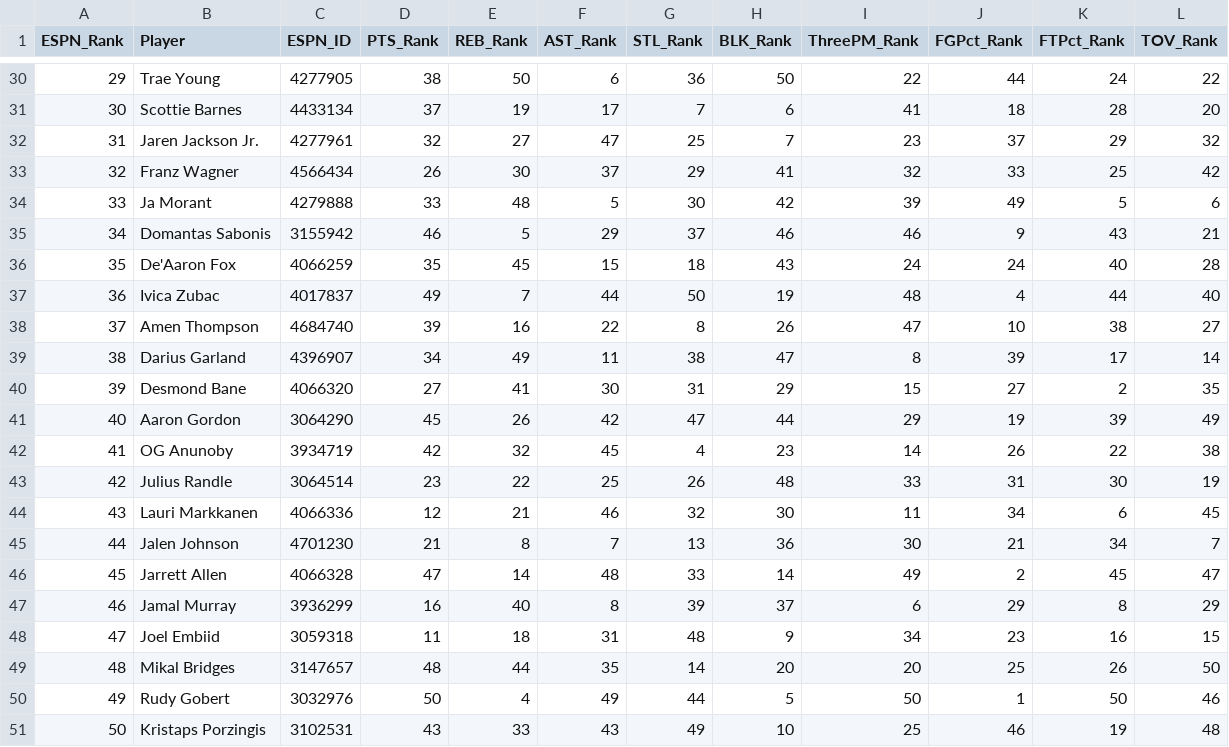
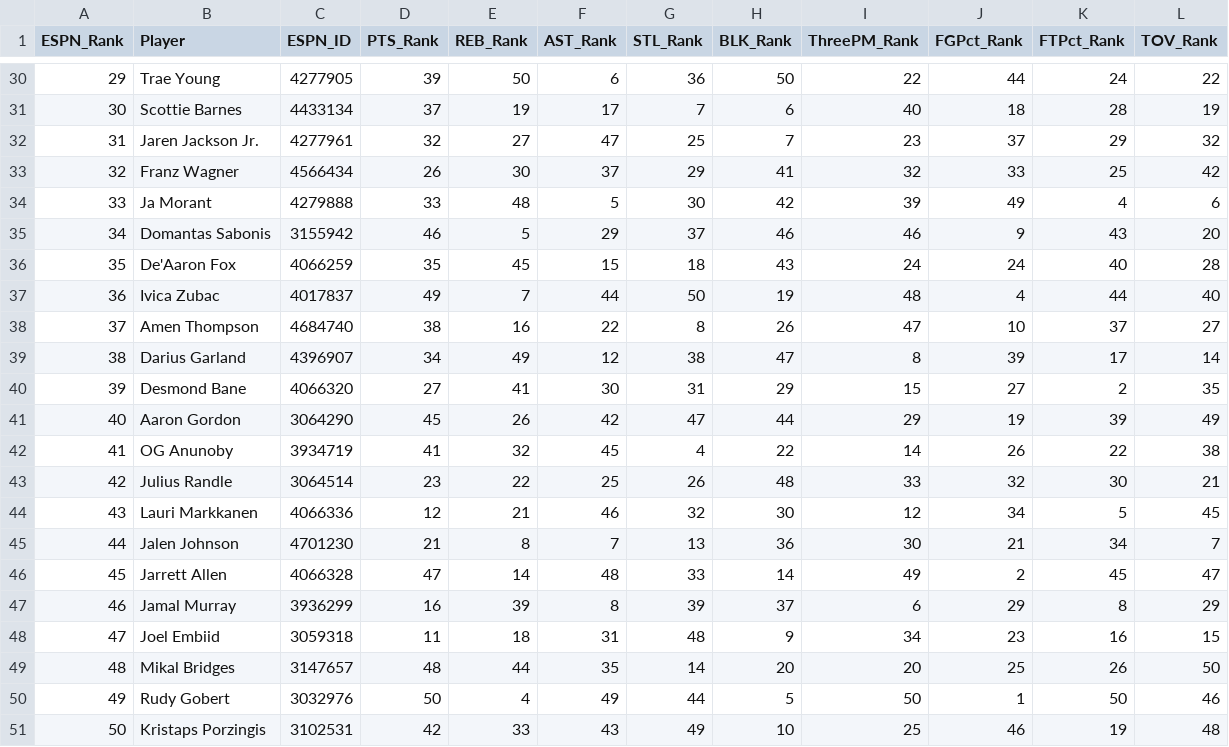
Before and after one commit to jeremyacohen/nba-hunter, a CSV file: data/player_rankings.csv, drawn as a sheet; only a part is shown, gaps mark what is left out; the diff covers the shown part only.

```diff
--- a/data/player_rankings.csv
+++ b/data/player_rankings.csv
@@ -30,19 +30,19 @@ ESPN_Rank,Player,ESPN_ID,PTS_Rank,REB_Rank,AST_Rank,STL_Rank,BLK_Rank,ThreePM_Ra
-29,Trae Young,4277905,38,50,6,36,50,22,44,24,22
-30,Scottie Barnes,4433134,37,19,17,7,6,41,18,28,20
+29,Trae Young,4277905,39,50,6,36,50,22,44,24,22
+30,Scottie Barnes,4433134,37,19,17,7,6,40,18,28,19
 31,Jaren Jackson Jr.,4277961,32,27,47,25,7,23,37,29,32
 32,Franz Wagner,4566434,26,30,37,29,41,32,33,25,42
-33,Ja Morant,4279888,33,48,5,30,42,39,49,5,6
-34,Domantas Sabonis,3155942,46,5,29,37,46,46,9,43,21
+33,Ja Morant,4279888,33,48,5,30,42,39,49,4,6
+34,Domantas Sabonis,3155942,46,5,29,37,46,46,9,43,20
 35,De'Aaron Fox,4066259,35,45,15,18,43,24,24,40,28
 36,Ivica Zubac,4017837,49,7,44,50,19,48,4,44,40
-37,Amen Thompson,4684740,39,16,22,8,26,47,10,38,27
-38,Darius Garland,4396907,34,49,11,38,47,8,39,17,14
+37,Amen Thompson,4684740,38,16,22,8,26,47,10,37,27
+38,Darius Garland,4396907,34,49,12,38,47,8,39,17,14
 39,Desmond Bane,4066320,27,41,30,31,29,15,27,2,35
 40,Aaron Gordon,3064290,45,26,42,47,44,29,19,39,49
-41,OG Anunoby,3934719,42,32,45,4,23,14,26,22,38
-42,Julius Randle,3064514,23,22,25,26,48,33,31,30,19
-43,Lauri Markkanen,4066336,12,21,46,32,30,11,34,6,45
+41,OG Anunoby,3934719,41,32,45,4,22,14,26,22,38
+42,Julius Randle,3064514,23,22,25,26,48,33,32,30,21
+43,Lauri Markkanen,4066336,12,21,46,32,30,12,34,5,45
 44,Jalen Johnson,4701230,21,8,7,13,36,30,21,34,7
 45,Jarrett Allen,4066328,47,14,48,33,14,49,2,45,47
-46,Jamal Murray,3936299,16,40,8,39,37,6,29,8,29
+46,Jamal Murray,3936299,16,39,8,39,37,6,29,8,29
 47,Joel Embiid,3059318,11,18,31,48,9,34,23,16,15
@@ -50,2 +50,2 @@ ESPN_Rank,Player,ESPN_ID,PTS_Rank,REB_Rank,AST_Rank,STL_Rank,BLK_Rank,ThreePM_Ra
 49,Rudy Gobert,3032976,50,4,49,44,5,50,1,50,46
-50,Kristaps Porzingis,3102531,43,33,43,49,10,25,46,19,48
+50,Kristaps Porzingis,3102531,42,33,43,49,10,25,46,19,48
```
Also changed, not shown: 41 edited cells elsewhere in this file, data/player_stats.csv, 1 other file.
